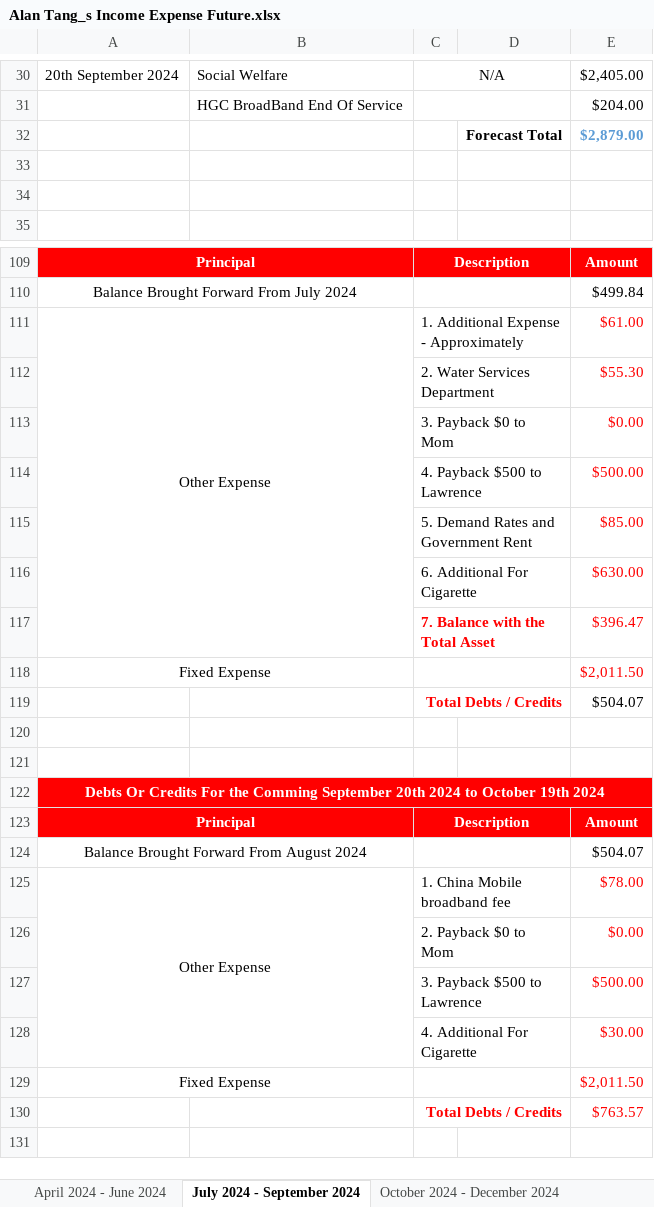
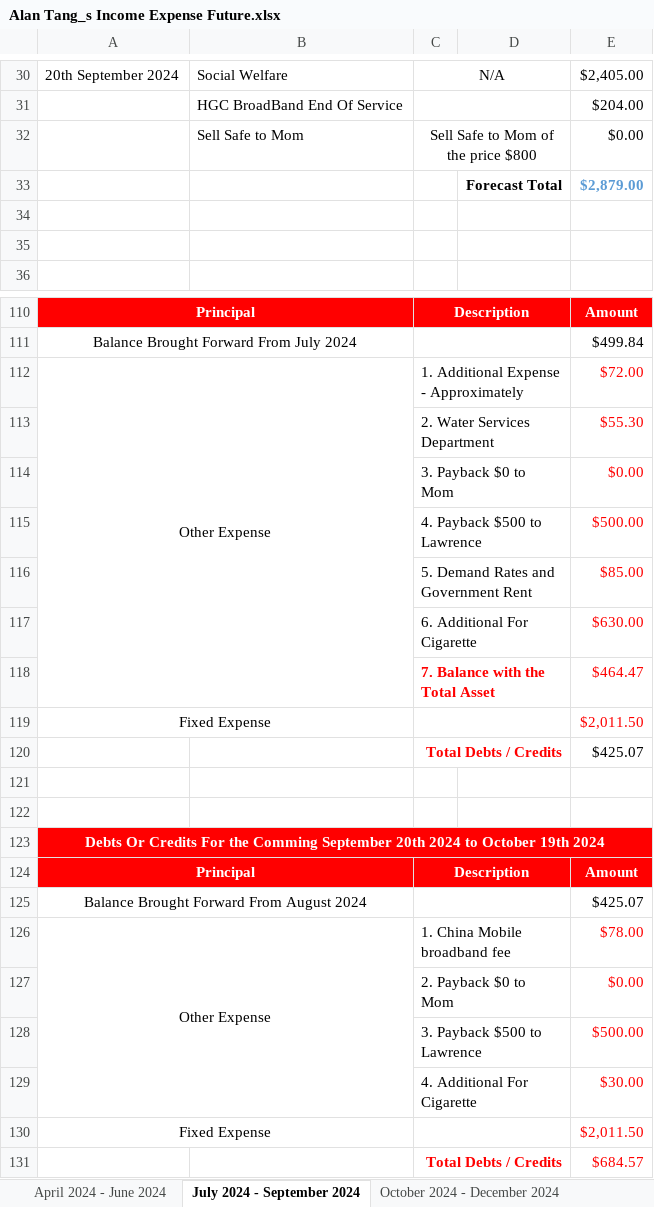
Before and after one commit to singluntang/Income-Expenditure-Forecast, an Excel workbook: Alan Tang_s Income Expense Future.xlsx, sheet July 2024 - September 2024, drawn as a sheet; only a part is shown, gaps mark what is left out; values as stored, in another font and other column widths than the file's, no borders; conditional formats not drawn; addresses are those after the commit; the diff names each change by its address in the sheet, - before the commit and + after, or states it on an @@ line.

```diff
--- a/Alan Tang_s Income Expense Future.xlsx (sheet July 2024 - September 2024)
+++ b/Alan Tang_s Income Expense Future.xlsx (sheet July 2024 - September 2024)
+row 32:  | Sell Safe to Mom | Sell Safe to Mom of the price $800 |  | $0.00
-E112: $61.00
+E112: $72.00
-E118: $396.47
+E118: $464.47
-E120: $504.07
+E120: $425.07
-E125: $504.07
+E125: $425.07
-E131: $763.57
+E131: $684.57
```
Also changed, not shown: sheet April 2024 - June 2024, sheet October 2024 - December 2024, sheet April 2026 - June 2026, sheet January 2026 - March 2026, sheet October 2025 - December 2025, sheet July 2025 - September 2025, 2 more sheets, formulas that keep their value.
